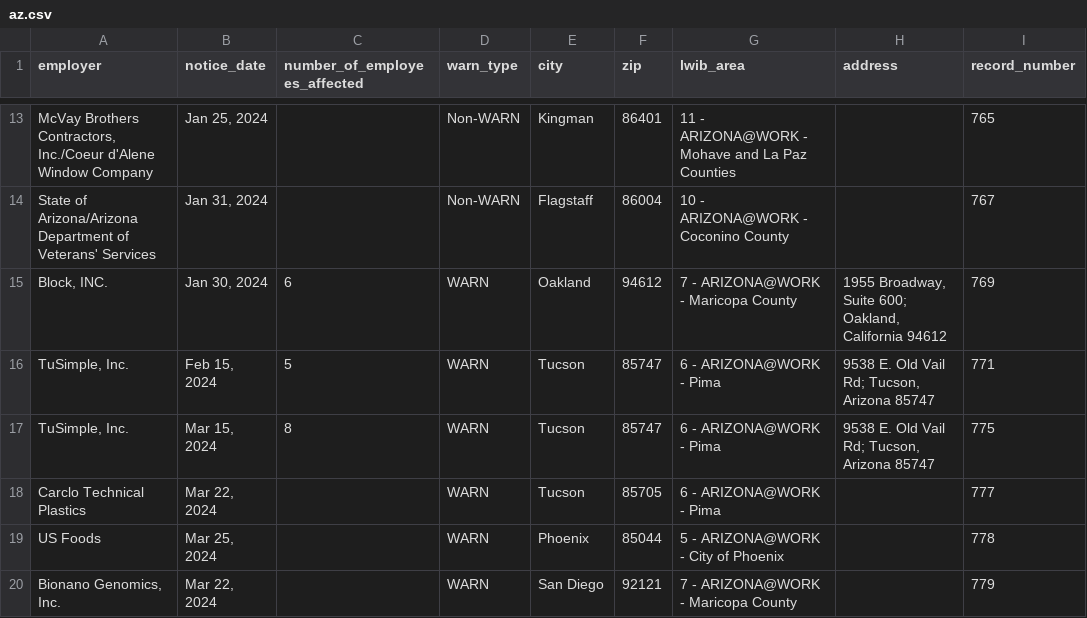
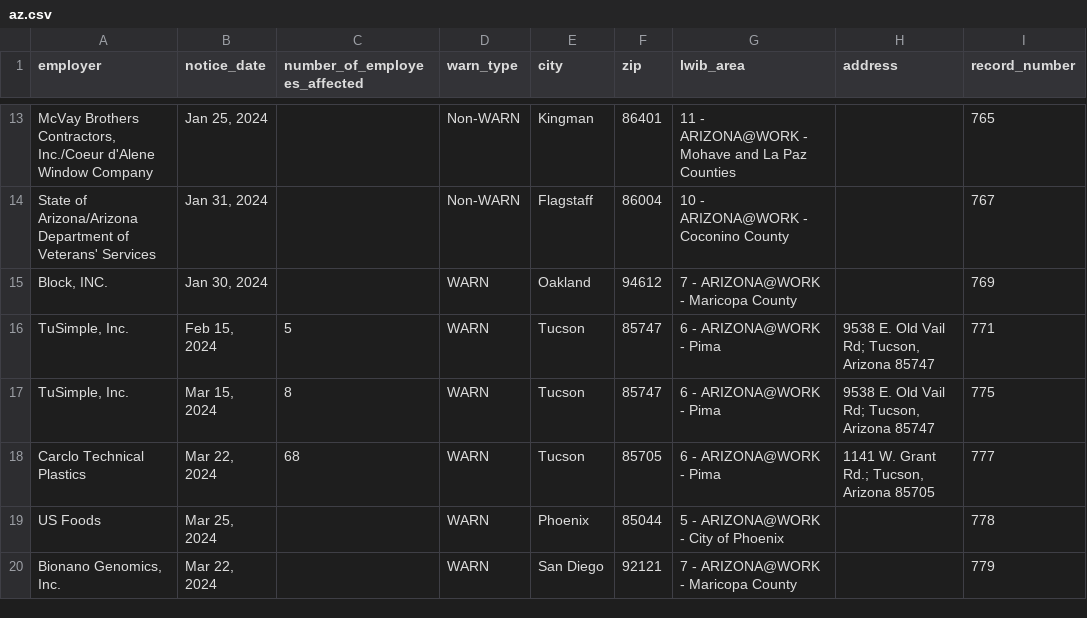
Before and after one commit to biglocalnews/layoff-watch, a CSV file: data/warn-scraper/exports/az.csv, drawn as a sheet; only a part is shown, gaps mark what is left out; the diff names each change by its address in the sheet, - before the commit and + after, or states it on an @@ line.

```diff
--- a/data/warn-scraper/exports/az.csv
+++ b/data/warn-scraper/exports/az.csv
-C15 (number_of_employees_affected): 6
+C15 (number_of_employees_affected): (empty)
-H15 (address): 1955 Broadway, Suite 600; Oakland, California 94612
+H15 (address): (empty)
-C18 (number_of_employees_affected): (empty)
+C18 (number_of_employees_affected): 68
-H18 (address): (empty)
+H18 (address): 1141 W. Grant Rd.; Tucson, Arizona 85705
```
Also changed, not shown: data/warn-scraper/cache/az_raw.csv, 7 other files.
